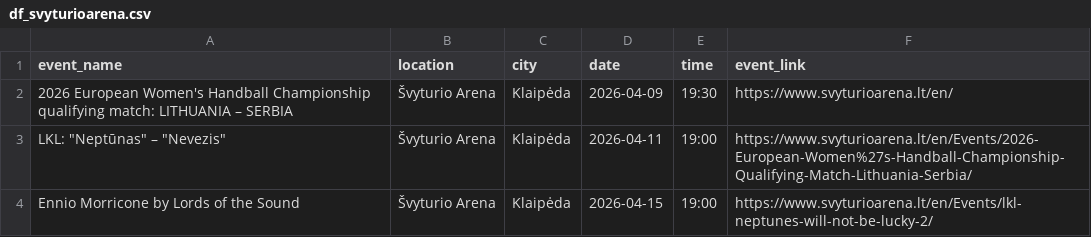
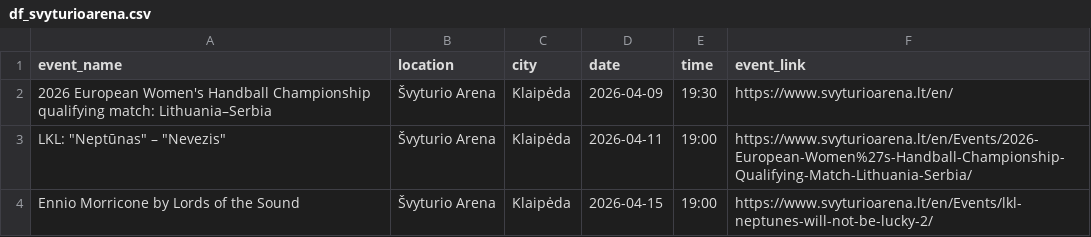
Before and after one commit to gabija-dimsaite/event_scraper, a CSV file: output/df_svyturioarena.csv, drawn as a sheet; only a part is shown.

```diff
--- a/output/df_svyturioarena.csv
+++ b/output/df_svyturioarena.csv
@@ -1,3 +1,3 @@
 event_name,location,city,date,time,event_link
-2026 European Women's Handball Championship qualifying match: LITHUANIA – SERBIA,Švyturio Arena,Klaipėda,2026-04-09,19:30,https://www.svyturioarena.lt/en/
+2026 European Women's Handball Championship qualifying match: Lithuania–Serbia,Švyturio Arena,Klaipėda,2026-04-09,19:30,https://www.svyturioarena.lt/en/
 "LKL: ""Neptūnas"" – ""Nevezis""",Švyturio Arena,Klaipėda,2026-04-11,19:00,https://www.svyturioarena.lt/en/Events/2026-European-Women%27s-Handball-Championship-Qualifying-Match-Lithuania-Serbia/
```
Also changed, not shown: output/df_kalnapilioarena.csv.
